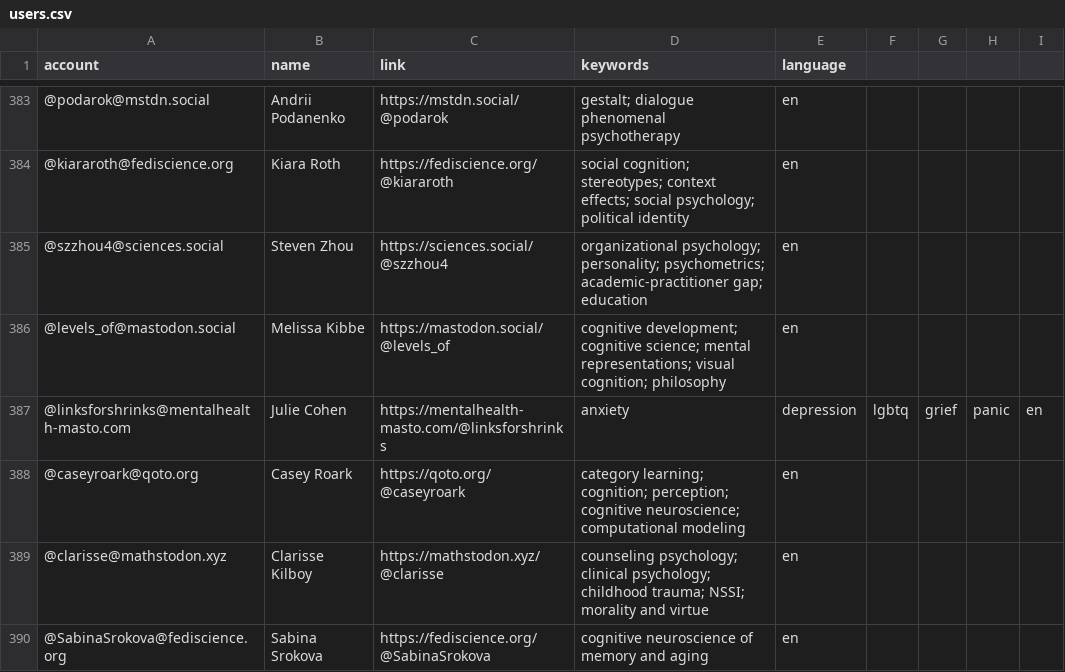
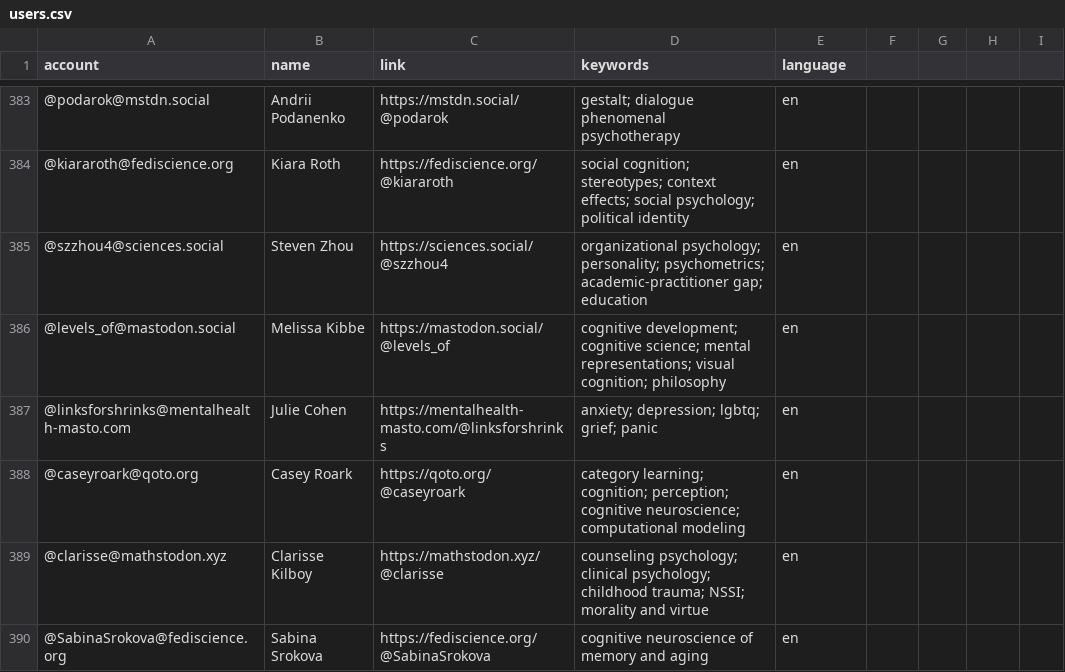
Before and after one commit to kaitclark/mastodon-psychology, a CSV file: resources/users.csv, drawn as a sheet; only a part is shown, gaps mark what is left out.

Commit message:
Update users.csv

```diff
--- a/resources/users.csv
+++ b/resources/users.csv
@@ -386,3 +386,3 @@ account,name,link,keywords,language
 @levels_of@mastodon.social,Melissa Kibbe,https://mastodon.social/@levels_of,cognitive development; cognitive science; mental representations; visual cognition; philosophy,en
-@linksforshrinks@mentalhealth-masto.com,Julie Cohen,https://mentalhealth-masto.com/@linksforshrinks,anxiety, depression, lgbtq, grief, panic,en
+@linksforshrinks@mentalhealth-masto.com,Julie Cohen,https://mentalhealth-masto.com/@linksforshrinks,anxiety; depression; lgbtq; grief; panic,en
 @caseyroark@qoto.org,Casey Roark,https://qoto.org/@caseyroark,category learning; cognition; perception; cognitive neuroscience; computational modeling,en
```
